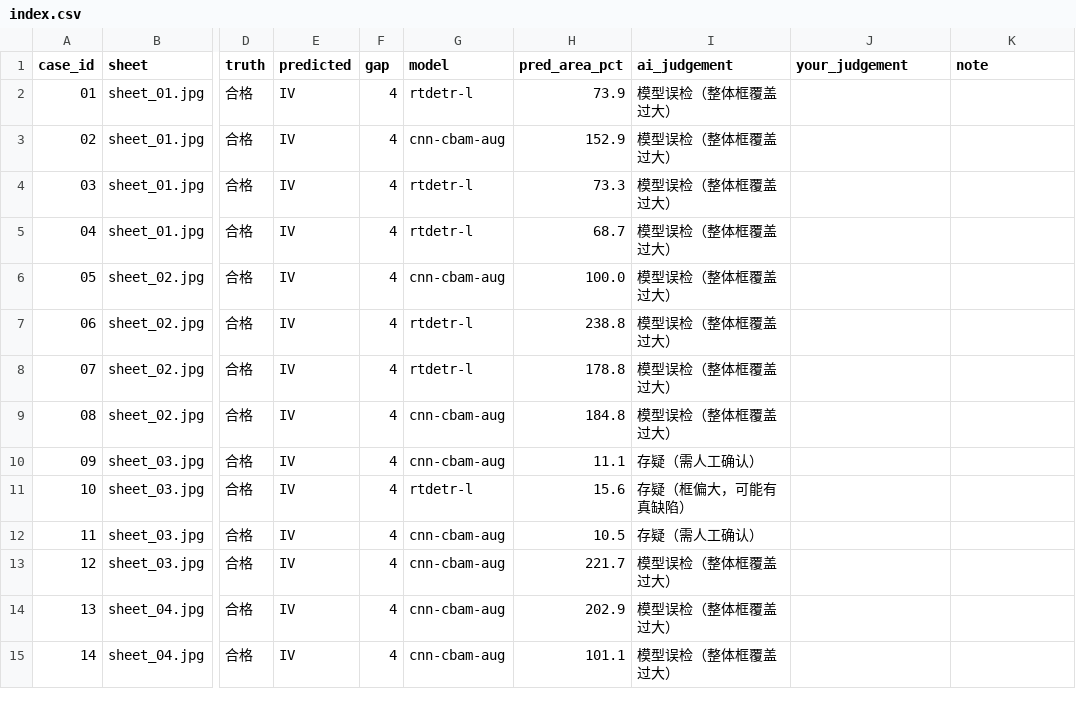
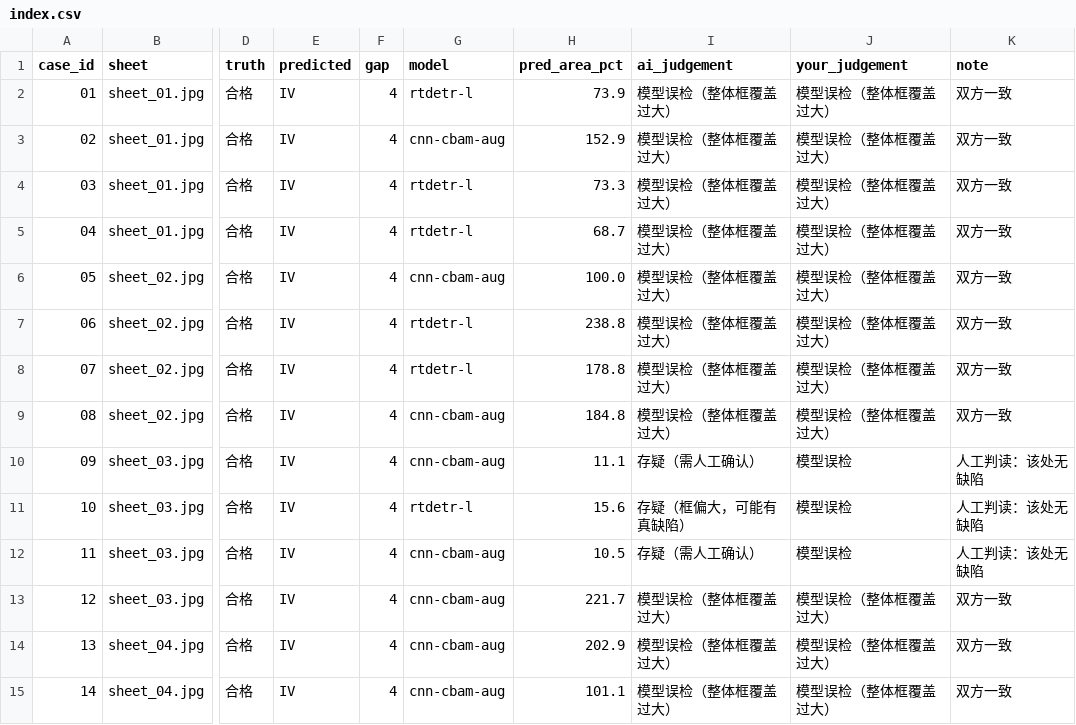
Before and after one commit to nine-Rain/defectvision, a CSV file: docs/review/index.csv, drawn as a sheet; only a part is shown, gaps mark what is left out; the diff covers the shown part only; the diff names each change by its address in the sheet, - before the commit and + after, or states it on an @@ line.

Commit message:
docs: 复核表合并为单一 index.csv（39 误检 / 3 漏标）

```diff
--- a/docs/review/index.csv
+++ b/docs/review/index.csv
-J2:J9 (your_judgement): (empty)
+J2:J9 (your_judgement): 模型误检（整体框覆盖过大）
-K2:K9 (note): (empty)
+K2:K9 (note): 双方一致
-J10:J12 (your_judgement): (empty)
+J10:J12 (your_judgement): 模型误检
-K10:K12 (note): (empty)
+K10:K12 (note): 人工判读：该处无缺陷
-J13:J15 (your_judgement): (empty)
+J13:J15 (your_judgement): 模型误检（整体框覆盖过大）
-K13:K15 (note): (empty)
+K13:K15 (note): 双方一致
```
Also changed, not shown: 56 edited cells elsewhere in this file.
